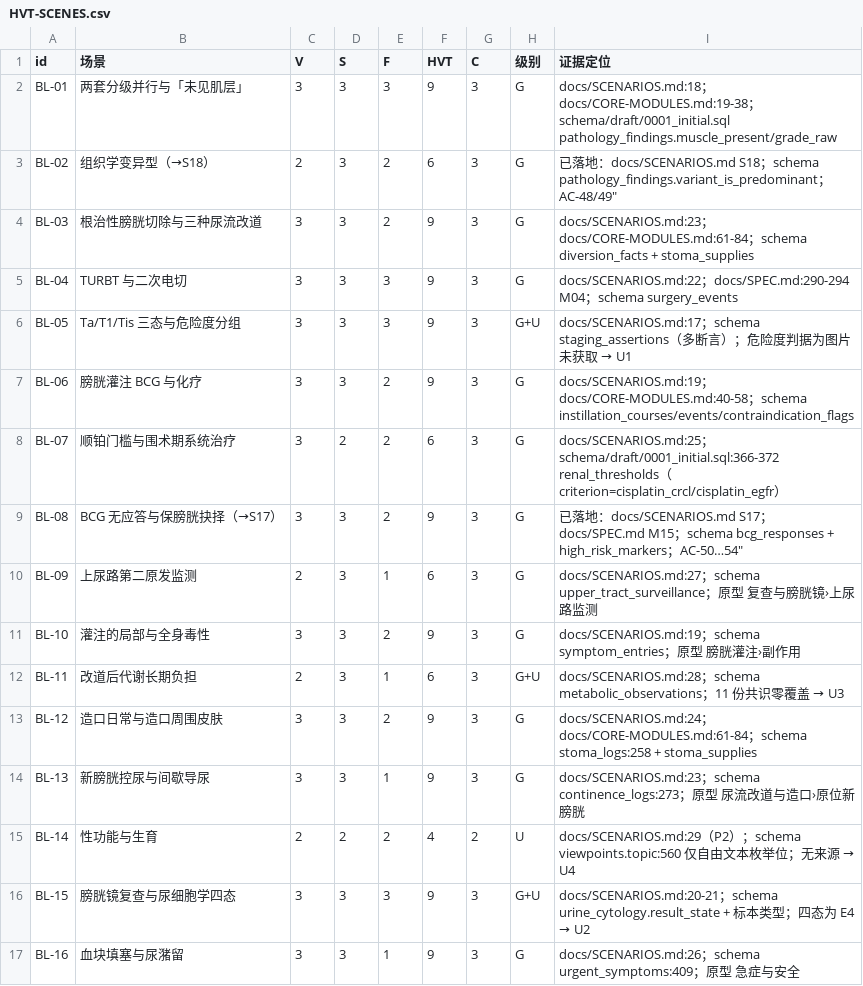
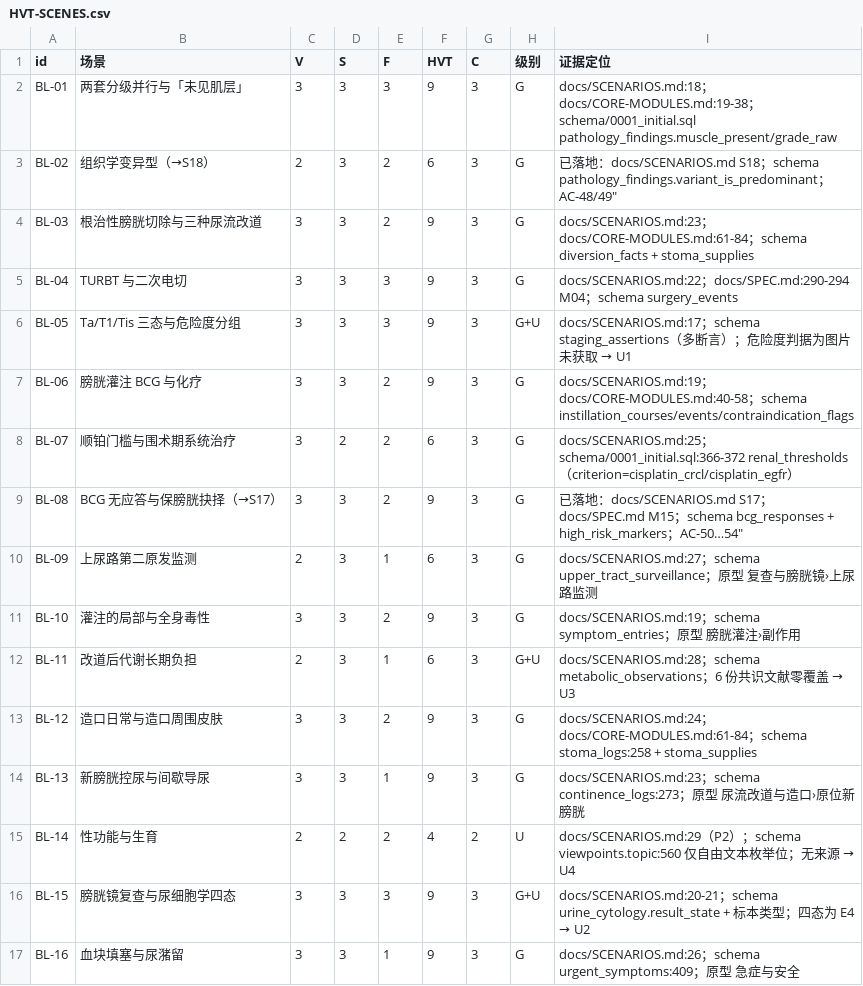
Before and after one commit to xyb-openharness-dsh-plugins/bladder-workbench, a CSV file: docs/HVT-SCENES.csv, drawn as a sheet; only a part is shown.

```diff
--- a/docs/HVT-SCENES.csv
+++ b/docs/HVT-SCENES.csv
@@ -1,3 +1,3 @@
 id,场景,V,S,F,HVT,C,级别,证据定位
-BL-01,两套分级并行与「未见肌层」,3,3,3,9,3,G,"docs/SCENARIOS.md:18；docs/CORE-MODULES.md:19-38；schema/draft/0001_initial.sql pathology_findings.muscle_present/grade_raw"
+BL-01,两套分级并行与「未见肌层」,3,3,3,9,3,G,"docs/SCENARIOS.md:18；docs/CORE-MODULES.md:19-38；schema/0001_initial.sql pathology_findings.muscle_present/grade_raw"
 BL-02,组织学变异型（→S18）,2,3,2,6,3,G,""已落地：docs/SCENARIOS.md S18；schema pathology_findings.variant_is_predominant；AC-48/49"
@@ -7,3 +7,3 @@ BL-05,Ta/T1/Tis 三态与危险度分组,3,3,3,9,3,G+U,"docs/SCENARIOS.md:17；s
 BL-06,膀胱灌注 BCG 与化疗,3,3,2,9,3,G,"docs/SCENARIOS.md:19；docs/CORE-MODULES.md:40-58；schema instillation_courses/events/contraindication_flags"
-BL-07,顺铂门槛与围术期系统治疗,3,2,2,6,3,G,"docs/SCENARIOS.md:25；schema/draft/0001_initial.sql:366-372 renal_thresholds（criterion=cisplatin_crcl/cisplatin_egfr）"
+BL-07,顺铂门槛与围术期系统治疗,3,2,2,6,3,G,"docs/SCENARIOS.md:25；schema/0001_initial.sql:366-372 renal_thresholds（criterion=cisplatin_crcl/cisplatin_egfr）"
 BL-08,BCG 无应答与保膀胱抉择（→S17）,3,3,2,9,3,G,""已落地：docs/SCENARIOS.md S17；docs/SPEC.md M15；schema bcg_responses + high_risk_markers；AC-50…54"
@@ -11,3 +11,3 @@ BL-09,上尿路第二原发监测,2,3,1,6,3,G,"docs/SCENARIOS.md:27；schema upp
 BL-10,灌注的局部与全身毒性,3,3,2,9,3,G,"docs/SCENARIOS.md:19；schema symptom_entries；原型 膀胱灌注›副作用"
-BL-11,改道后代谢长期负担,2,3,1,6,3,G+U,"docs/SCENARIOS.md:28；schema metabolic_observations；11 份共识零覆盖 → U3"
+BL-11,改道后代谢长期负担,2,3,1,6,3,G+U,"docs/SCENARIOS.md:28；schema metabolic_observations；6 份共识文献零覆盖 → U3"
 BL-12,造口日常与造口周围皮肤,3,3,2,9,3,G,"docs/SCENARIOS.md:24；docs/CORE-MODULES.md:61-84；schema stoma_logs:258 + stoma_supplies"
```
Also changed, not shown: docs/FEATURE-INVENTORY.csv, docs/PARITY.csv, 28 other files.
